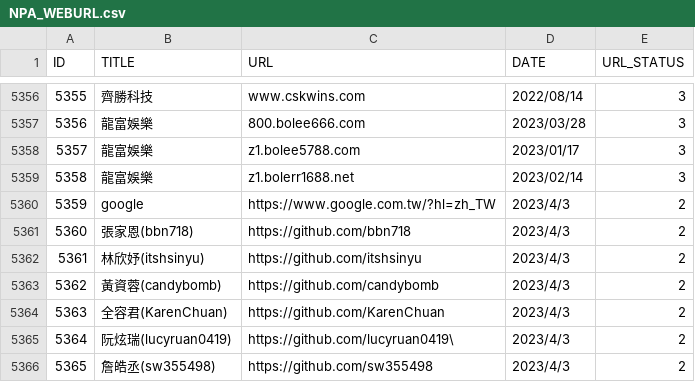
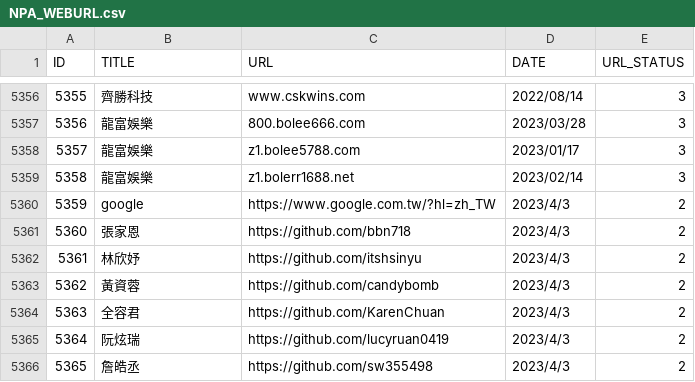
Before and after one commit to sw355498/TGD104_G2, a CSV file: frontend/src/assets/data/NPA_WEBURL.csv, drawn as a sheet; only a part is shown, gaps mark what is left out.

Commit message:
修改我們的彩蛋url

```diff
--- a/frontend/src/assets/data/NPA_WEBURL.csv
+++ b/frontend/src/assets/data/NPA_WEBURL.csv
@@ -5360,7 +5360,7 @@ ID,TITLE,URL,DATE,URL_STATUS
 5359,google,https://www.google.com.tw/?hl=zh_TW,2023/4/3,2
-5360,張家恩(bbn718),https://github.com/bbn718,2023/4/3,2
-5361,林欣妤(itshsinyu),https://github.com/itshsinyu,2023/4/3,2
-5362,黃資蓉(candybomb),https://github.com/candybomb,2023/4/3,2
-5363,全容君(KarenChuan),https://github.com/KarenChuan,2023/4/3,2
-5364,阮炫瑞(lucyruan0419),https://github.com/lucyruan0419\,2023/4/3,2
-5365,詹皓丞(sw355498),https://github.com/sw355498,2023/4/3,2
+5360,張家恩,https://github.com/bbn718,2023/4/3,2
+5361,林欣妤,https://github.com/itshsinyu,2023/4/3,2
+5362,黃資蓉,https://github.com/candybomb,2023/4/3,2
+5363,全容君,https://github.com/KarenChuan,2023/4/3,2
+5364,阮炫瑞,https://github.com/lucyruan0419,2023/4/3,2
+5365,詹皓丞,https://github.com/sw355498,2023/4/3,2
```
